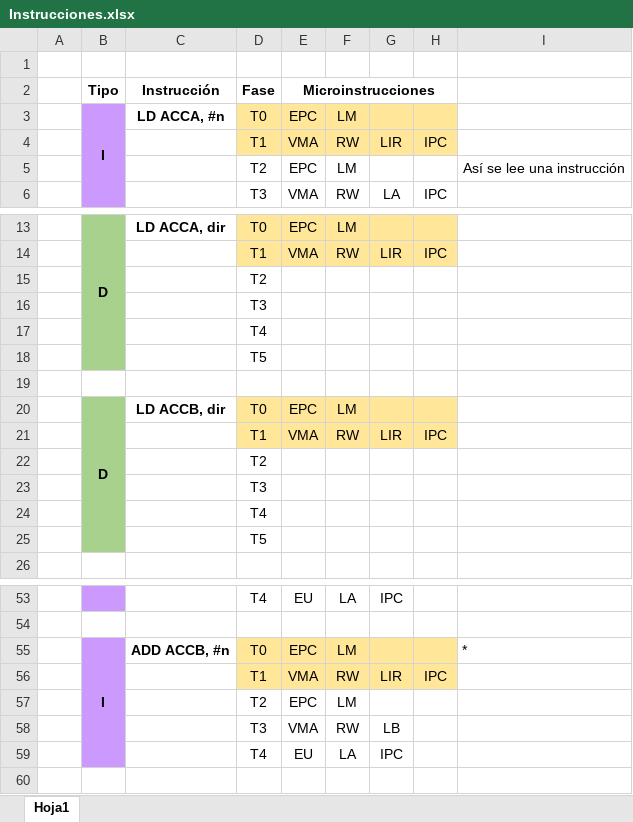
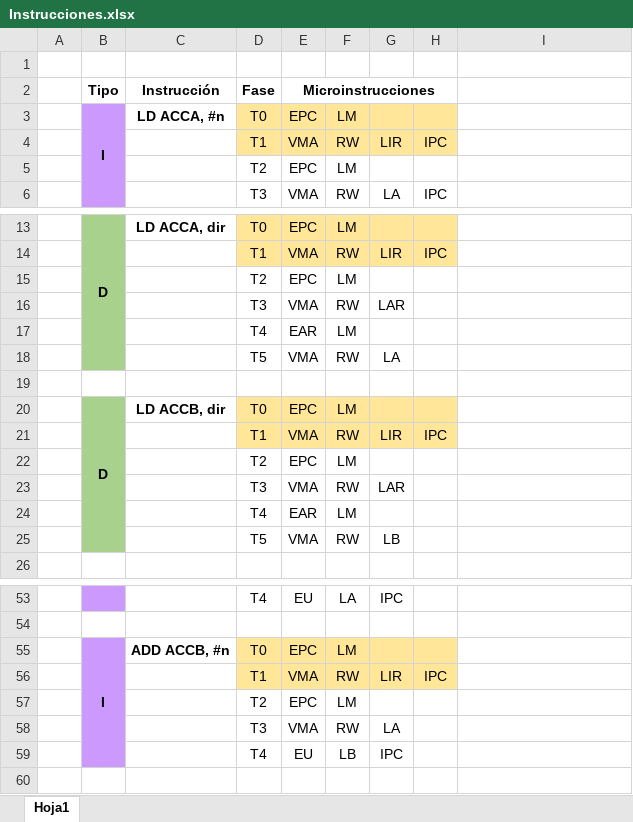
Before and after one commit to abiisnn/ComputerArchitecture, an Excel workbook: Instrucciones.xlsx, sheet Hoja1, drawn as a sheet; only a part is shown, gaps mark what is left out; values as stored, in another font and other column widths than the file's, no borders; removed rows and columns are numbered as before the commit, all else as after; the diff covers the shown part only; the diff names each change by its address in the sheet, - before the commit and + after, or states it on an @@ line.

```diff
--- a/Instrucciones.xlsx (sheet Hoja1)
+++ b/Instrucciones.xlsx (sheet Hoja1)
-I5: Así se lee una instrucción
+I5: (empty)
-row 15:  |  |  | T2
-row 16:  |  |  | T3
-row 17:  |  |  | T4
-row 18:  |  |  | T5
+row 15:  |  |  | T2 | EPC | LM
+row 16:  |  |  | T3 | VMA | RW | LAR
+row 17:  |  |  | T4 | EAR | LM
+row 18:  |  |  | T5 | VMA | RW | LA
-row 22:  |  |  | T2
-row 23:  |  |  | T3
-row 24:  |  |  | T4
-row 25:  |  |  | T5
+row 22:  |  |  | T2 | EPC | LM
+row 23:  |  |  | T3 | VMA | RW | LAR
+row 24:  |  |  | T4 | EAR | LM
+row 25:  |  |  | T5 | VMA | RW | LB
-I55: *
+I55: (empty)
-G58: LB
+G58: LA
-F59: LA
+F59: LB
```
Also changed, not shown: 28 added rows, 43 removed rows, 12 moved rows, 5 edited cells and merged cells elsewhere in this sheet.
